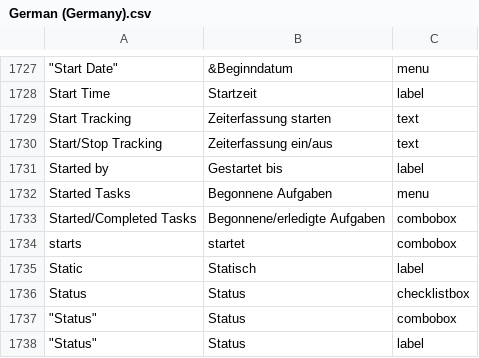
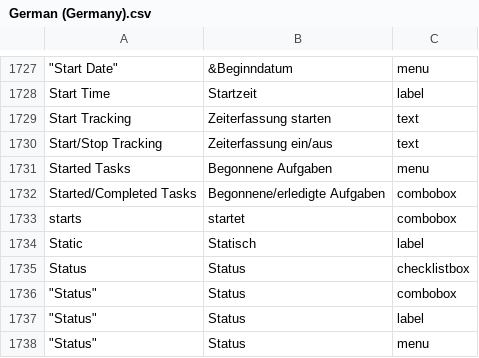
Before and after one commit to abstractspoon/ToDoList_Resources, a CSV file: Translations/German (Germany).csv, drawn as a sheet; only a part is shown, gaps mark what is left out; the shorter side is filled out with more unchanged rows; the diff names each change by its address in the sheet, - before the commit and + after, or states it on an @@ line.

Commit message:
Fix merge error

```diff
--- a/Translations/German (Germany).csv
+++ b/Translations/German (Germany).csv
-row 1731: Started by | Gestartet bis | label
```
